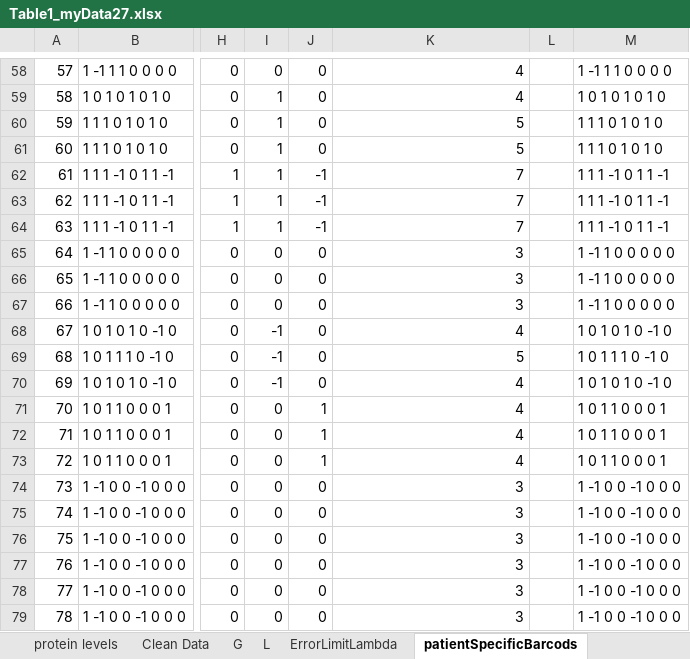
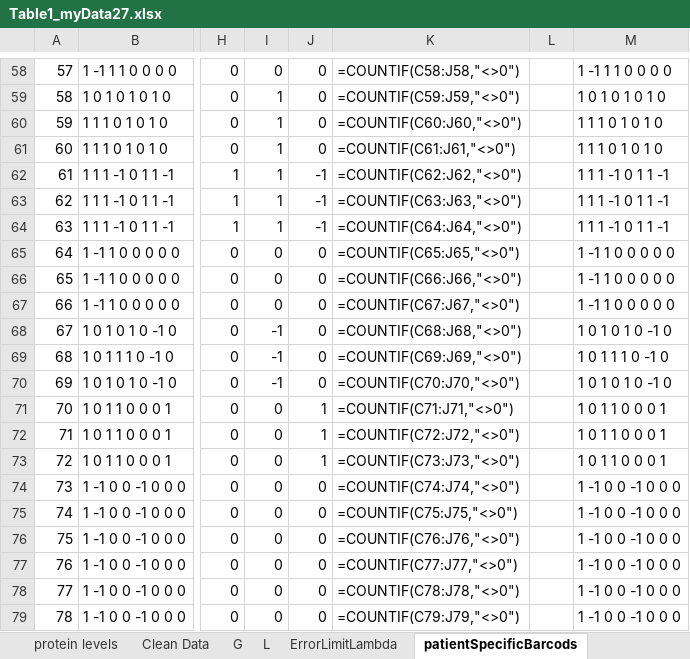
Before and after one commit to ElchananSasson/Oncosensepy, an Excel workbook: Data/Table1_myData27.xlsx, sheet patientSpecificBarcods, drawn as a sheet; only a part is shown, gaps mark what is left out; values as stored, in another font and other column widths than the file's, no borders; formulas without a stored value are shown as written; conditional formats not drawn; the diff covers the shown part only; the diff names each change by its address in the sheet, - before the commit and + after, or states it on an @@ line.

```diff
--- a/Data/Table1_myData27.xlsx (sheet patientSpecificBarcods)
+++ b/Data/Table1_myData27.xlsx (sheet patientSpecificBarcods)
-K58: 4
+K58: =COUNTIF(C58:J58,"<>0")
-K59: 4
+K59: =COUNTIF(C59:J59,"<>0")
-K60: 5
+K60: =COUNTIF(C60:J60,"<>0")
-K61: 5
+K61: =COUNTIF(C61:J61,"<>0")
-K62: 7
+K62: =COUNTIF(C62:J62,"<>0")
-K63: 7
+K63: =COUNTIF(C63:J63,"<>0")
-K64: 7
+K64: =COUNTIF(C64:J64,"<>0")
-K65: 3
+K65: =COUNTIF(C65:J65,"<>0")
-K66: 3
+K66: =COUNTIF(C66:J66,"<>0")
-K67: 3
+K67: =COUNTIF(C67:J67,"<>0")
-K68: 4
+K68: =COUNTIF(C68:J68,"<>0")
-K69: 5
+K69: =COUNTIF(C69:J69,"<>0")
-K70: 4
+K70: =COUNTIF(C70:J70,"<>0")
-K71: 4
+K71: =COUNTIF(C71:J71,"<>0")
-K72: 4
+K72: =COUNTIF(C72:J72,"<>0")
-K73: 4
+K73: =COUNTIF(C73:J73,"<>0")
-K74: 3
+K74: =COUNTIF(C74:J74,"<>0")
-K75: 3
+K75: =COUNTIF(C75:J75,"<>0")
-K76: 3
+K76: =COUNTIF(C76:J76,"<>0")
-K77: 3
+K77: =COUNTIF(C77:J77,"<>0")
-K78: 3
+K78: =COUNTIF(C78:J78,"<>0")
-K79: 3
+K79: =COUNTIF(C79:J79,"<>0")
```
Also changed, not shown: 58 edited cells elsewhere in this sheet, sheet CPPA_v1.0_Cell_line_perturbed_r, other sheet tabs, 2 other files.
